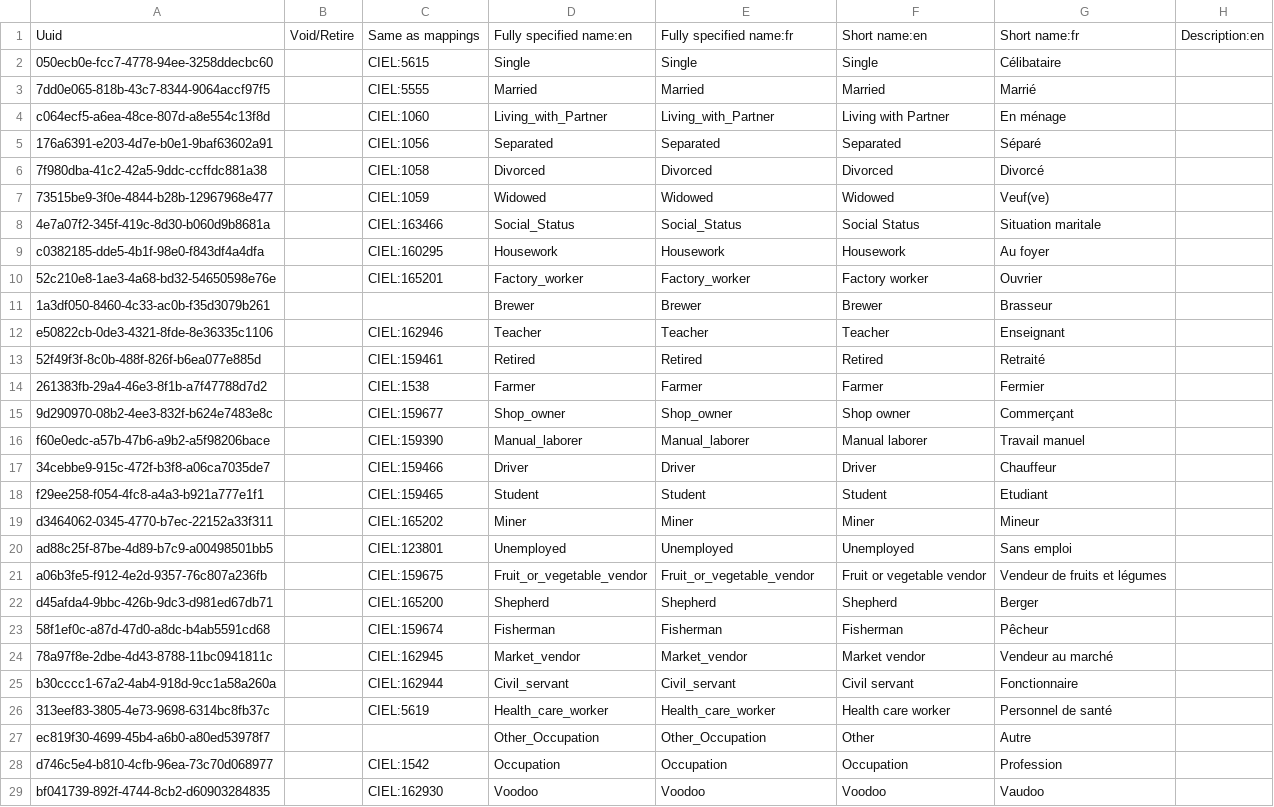
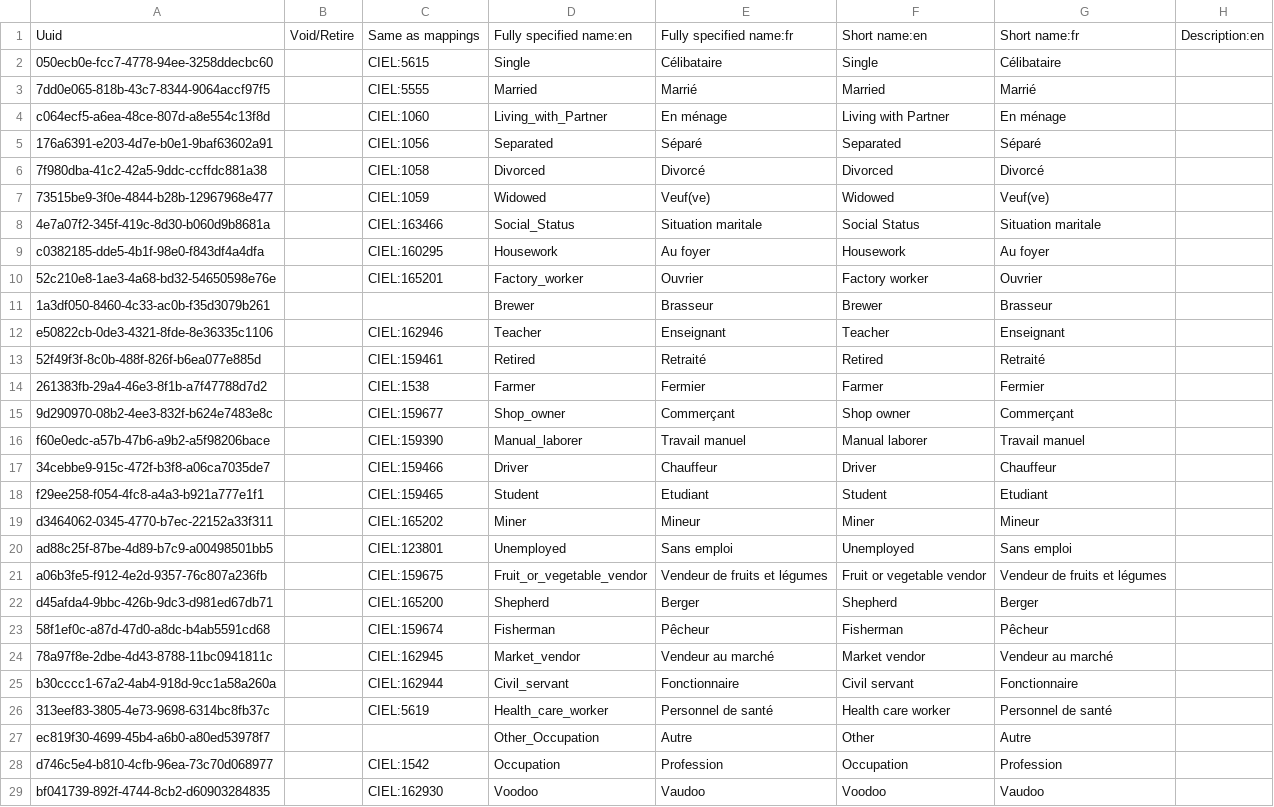
Before and after one commit to mekomsolutions/openmrs-config-haiti, a CSV file: configuration/concepts/registration_concepts.csv, drawn as a sheet; only a part is shown; the diff covers the shown part only; the diff names each change by its address in the sheet, - before the commit and + after, or states it on an @@ line.

Commit message:
HSC-24: Clean up registration concepts in french locale

```diff
--- a/configuration/concepts/registration_concepts.csv
+++ b/configuration/concepts/registration_concepts.csv
-E2: Single
+E2: Célibataire
-E3: Married
+E3: Marrié
-E4: Living_with_Partner
+E4: En ménage
-E5: Separated
+E5: Séparé
-E6: Divorced
+E6: Divorcé
-E7: Widowed
+E7: Veuf(ve)
-E8: Social_Status
+E8: Situation maritale
-E9: Housework
+E9: Au foyer
-E10: Factory_worker
+E10: Ouvrier
-E11: Brewer
+E11: Brasseur
-E12: Teacher
+E12: Enseignant
-E13: Retired
+E13: Retraité
-E14: Farmer
+E14: Fermier
-E15: Shop_owner
+E15: Commerçant
-E16: Manual_laborer
+E16: Travail manuel
-E17: Driver
+E17: Chauffeur
-E18: Student
+E18: Etudiant
-E19: Miner
+E19: Mineur
-E20: Unemployed
+E20: Sans emploi
-E21: Fruit_or_vegetable_vendor
+E21: Vendeur de fruits et légumes
-E22: Shepherd
+E22: Berger
-E23: Fisherman
+E23: Pêcheur
-E24: Market_vendor
+E24: Vendeur au marché
-E25: Civil_servant
+E25: Fonctionnaire
-E26: Health_care_worker
+E26: Personnel de santé
-E27: Other_Occupation
+E27: Autre
-E28: Occupation
+E28: Profession
-E29: Voodoo
+E29: Vaudoo
```
Also changed, not shown: 10 edited cells elsewhere in this file, configuration/concepts/registration_insurance.csv.
